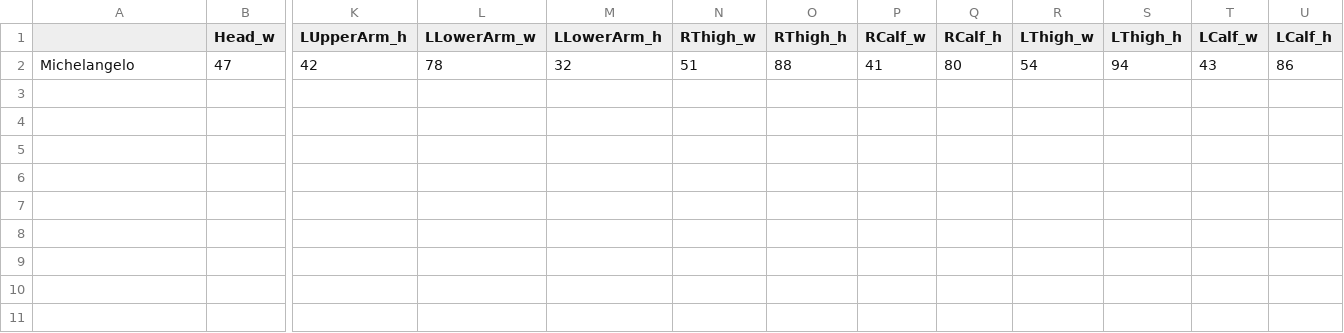
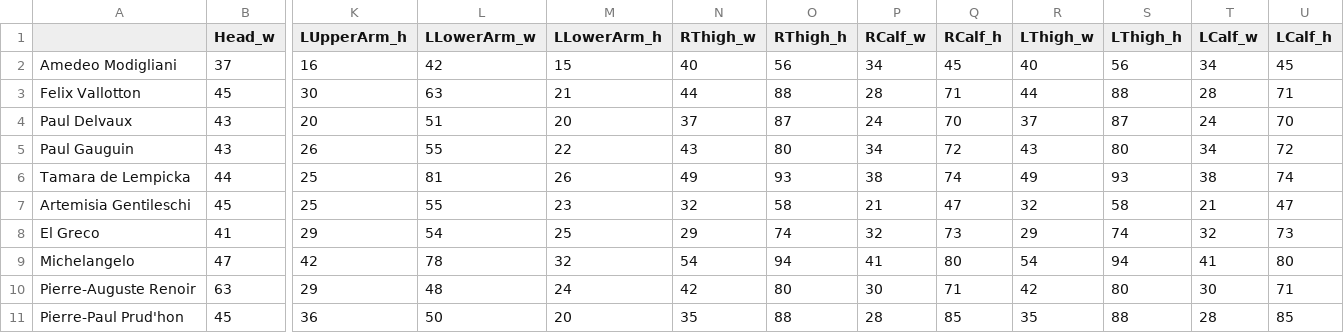
Before and after one commit to tintinrevient/joints-data, a CSV file: output/contour.csv, drawn as a sheet; only a part is shown, gaps mark what is left out; addresses are those after the commit; rows hold the shown columns only; the diff names each change by its address in the sheet, - before the commit and + after, or states it on an @@ line.

```diff
--- a/output/contour.csv
+++ b/output/contour.csv
+row 2: Amedeo Modigliani | 37 | 16 | 42 | 15 | 40 | 56 | 34 | 45 | 40 | 56 | 34 | 45
+row 3: Felix Vallotton | 45 | 30 | 63 | 21 | 44 | 88 | 28 | 71 | 44 | 88 | 28 | 71
+row 4: Paul Delvaux | 43 | 20 | 51 | 20 | 37 | 87 | 24 | 70 | 37 | 87 | 24 | 70
+row 5: Paul Gauguin | 43 | 26 | 55 | 22 | 43 | 80 | 34 | 72 | 43 | 80 | 34 | 72
+row 6: Tamara de Lempicka | 44 | 25 | 81 | 26 | 49 | 93 | 38 | 74 | 49 | 93 | 38 | 74
+row 7: Artemisia Gentileschi | 45 | 25 | 55 | 23 | 32 | 58 | 21 | 47 | 32 | 58 | 21 | 47
+row 8: El Greco | 41 | 29 | 54 | 25 | 29 | 74 | 32 | 73 | 29 | 74 | 32 | 73
-N9 (RThigh_w): 51
+N9 (RThigh_w): 54
-O9 (RThigh_h): 88
+O9 (RThigh_h): 94
-T9 (LCalf_w): 43
+T9 (LCalf_w): 41
-U9 (LCalf_h): 86
+U9 (LCalf_h): 80
+row 10: Pierre-Auguste Renoir | 63 | 29 | 48 | 24 | 42 | 80 | 30 | 71 | 42 | 80 | 30 | 71
+row 11: Pierre-Paul Prud'hon | 45 | 36 | 50 | 20 | 35 | 88 | 28 | 85 | 35 | 88 | 28 | 85
```
Also changed, not shown: output/norm_segm.csv, 39 other files.
